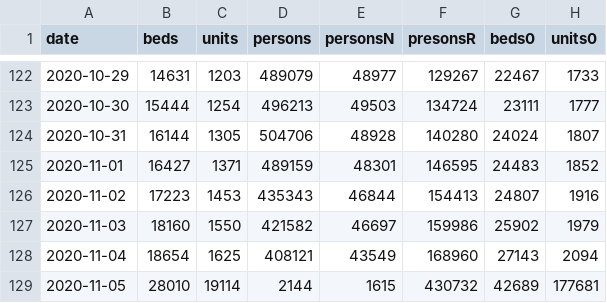
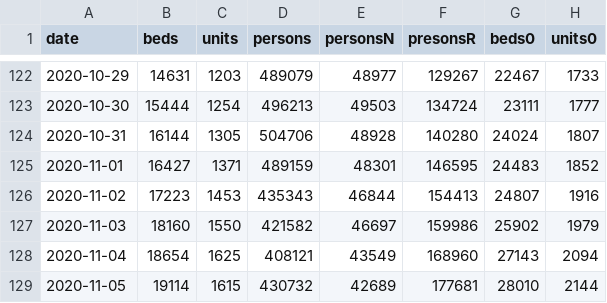
Before and after one commit to knsm-psw/NI-KW, a CSV file: MZ_units_beds.csv, drawn as a sheet; only a part is shown, gaps mark what is left out.

Commit message:
aktualizacja

```diff
--- a/MZ_units_beds.csv
+++ b/MZ_units_beds.csv
@@ -128,2 +128,2 @@ date;beds;units;persons;personsN;presonsR;beds0;units0
 2020-11-04;18654;1625;408121;43549;168960;27143;2094
-2020-11-05;28010;19114;2144;1615;430732;42689;177681
+2020-11-05;19114;1615;430732;42689;177681;28010;2144
```
